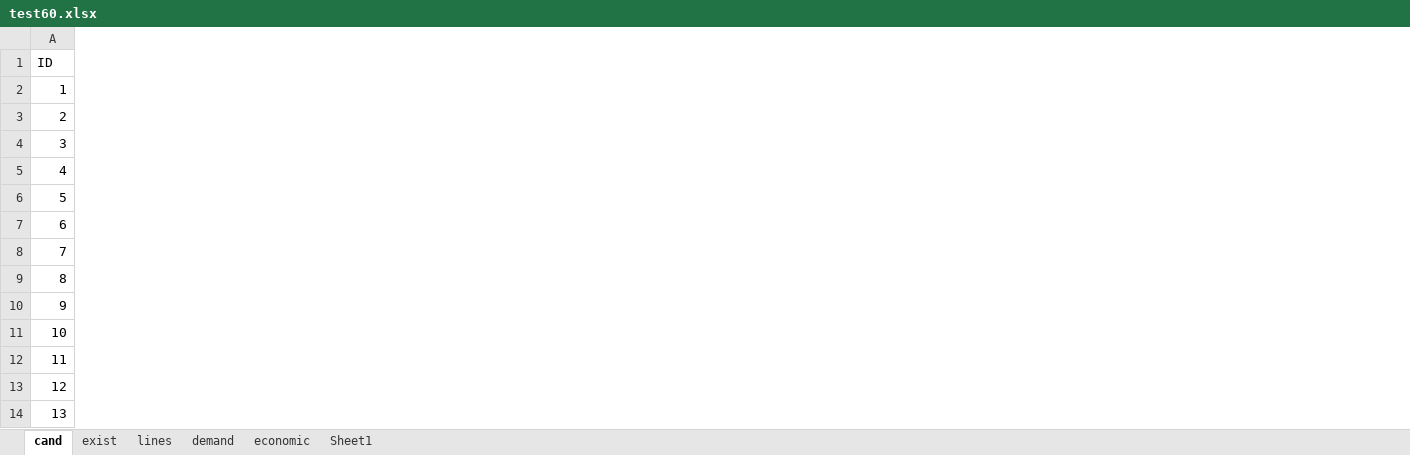
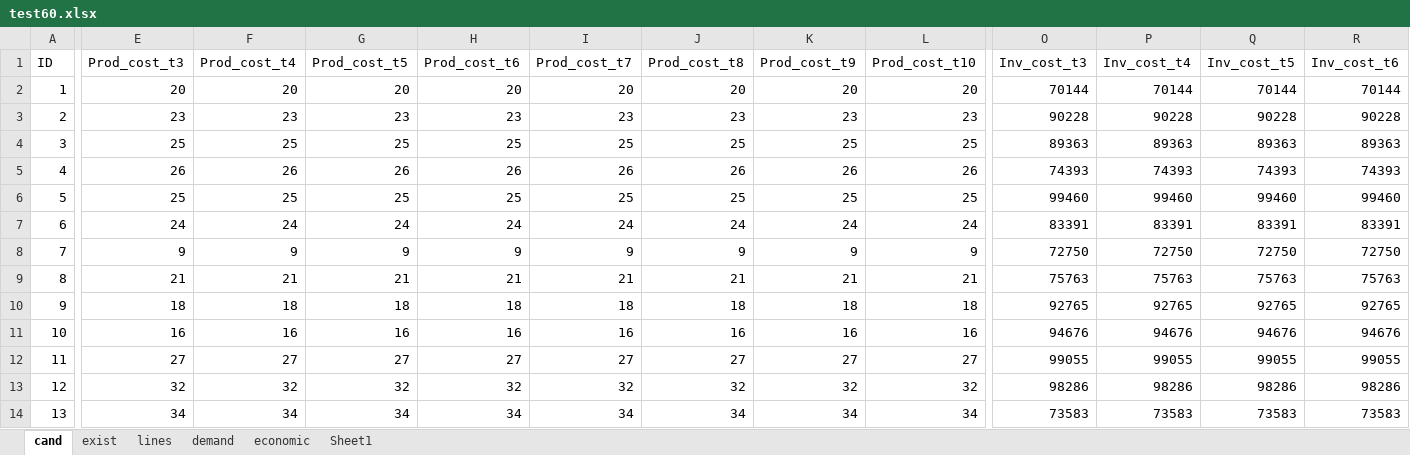
Before and after one commit to lulopdz/GridOpt.jl, an Excel workbook: data/planning/test60.xlsx, sheet cand, drawn as a sheet; only a part is shown, gaps mark what is left out; values as stored, in another font and other column widths than the file's, no borders; 2 other sheets too large or unreadable and not compared; the diff covers the shown part only; the diff names each change by its address in the sheet, - before the commit and + after, or states it on an @@ line.

```diff
--- a/data/planning/test60.xlsx (sheet cand)
+++ b/data/planning/test60.xlsx (sheet cand)
+column E (Prod_cost_t3), rows 2-14: 20 | 23 | 25 | 26 | 25 | 24 | 9 | 21 | 18 | 16 | 27 | 32 | 34
+column F (Prod_cost_t4), rows 2-14: 20 | 23 | 25 | 26 | 25 | 24 | 9 | 21 | 18 | 16 | 27 | 32 | 34
+column G (Prod_cost_t5), rows 2-14: 20 | 23 | 25 | 26 | 25 | 24 | 9 | 21 | 18 | 16 | 27 | 32 | 34
+column H (Prod_cost_t6), rows 2-14: 20 | 23 | 25 | 26 | 25 | 24 | 9 | 21 | 18 | 16 | 27 | 32 | 34
+column I (Prod_cost_t7), rows 2-14: 20 | 23 | 25 | 26 | 25 | 24 | 9 | 21 | 18 | 16 | 27 | 32 | 34
+column J (Prod_cost_t8), rows 2-14: 20 | 23 | 25 | 26 | 25 | 24 | 9 | 21 | 18 | 16 | 27 | 32 | 34
+column K (Prod_cost_t9), rows 2-14: 20 | 23 | 25 | 26 | 25 | 24 | 9 | 21 | 18 | 16 | 27 | 32 | 34
+column L (Prod_cost_t10), rows 2-14: 20 | 23 | 25 | 26 | 25 | 24 | 9 | 21 | 18 | 16 | 27 | 32 | 34
+column O (Inv_cost_t3), rows 2-14: 70144 | 90228 | 89363 | 74393 | 99460 | 83391 | 72750 | 75763 | 92765 | 94676 | 99055 | 98286 | 73583
+column P (Inv_cost_t4), rows 2-14: 70144 | 90228 | 89363 | 74393 | 99460 | 83391 | 72750 | 75763 | 92765 | 94676 | 99055 | 98286 | 73583
+column Q (Inv_cost_t5), rows 2-14: 70144 | 90228 | 89363 | 74393 | 99460 | 83391 | 72750 | 75763 | 92765 | 94676 | 99055 | 98286 | 73583
+column R (Inv_cost_t6), rows 2-14: 70144 | 90228 | 89363 | 74393 | 99460 | 83391 | 72750 | 75763 | 92765 | 94676 | 99055 | 98286 | 73583
```
Also changed, not shown: 4 added columns elsewhere in this sheet, sheet economic, sheet exist, formulas that keep their value, 19 other files.
